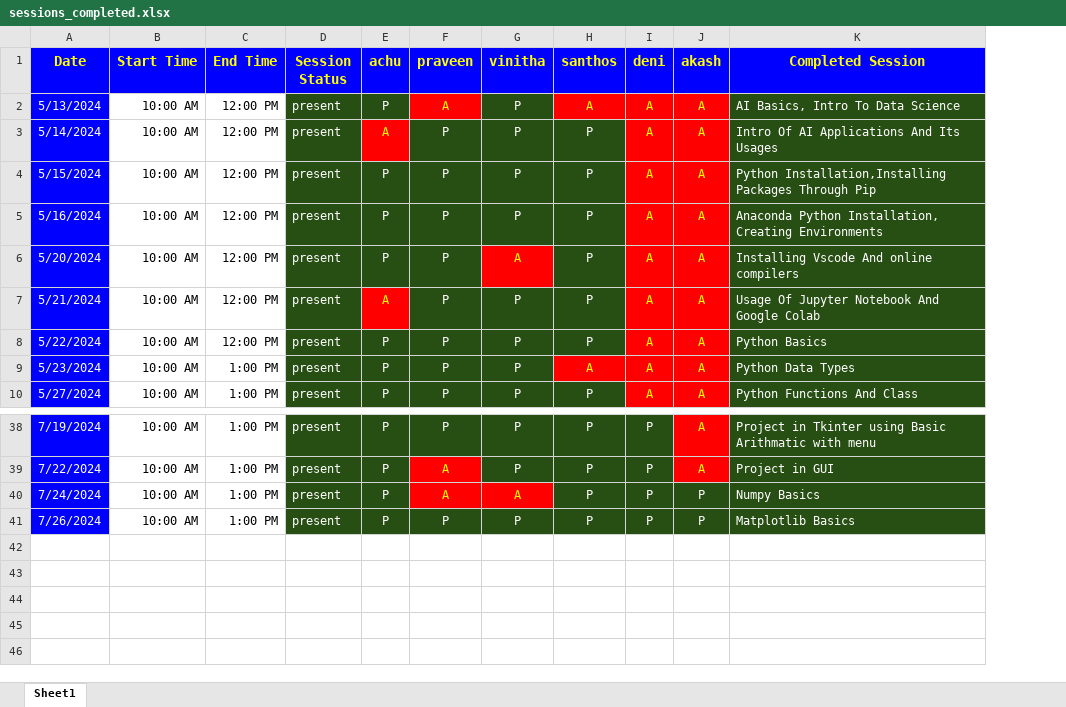
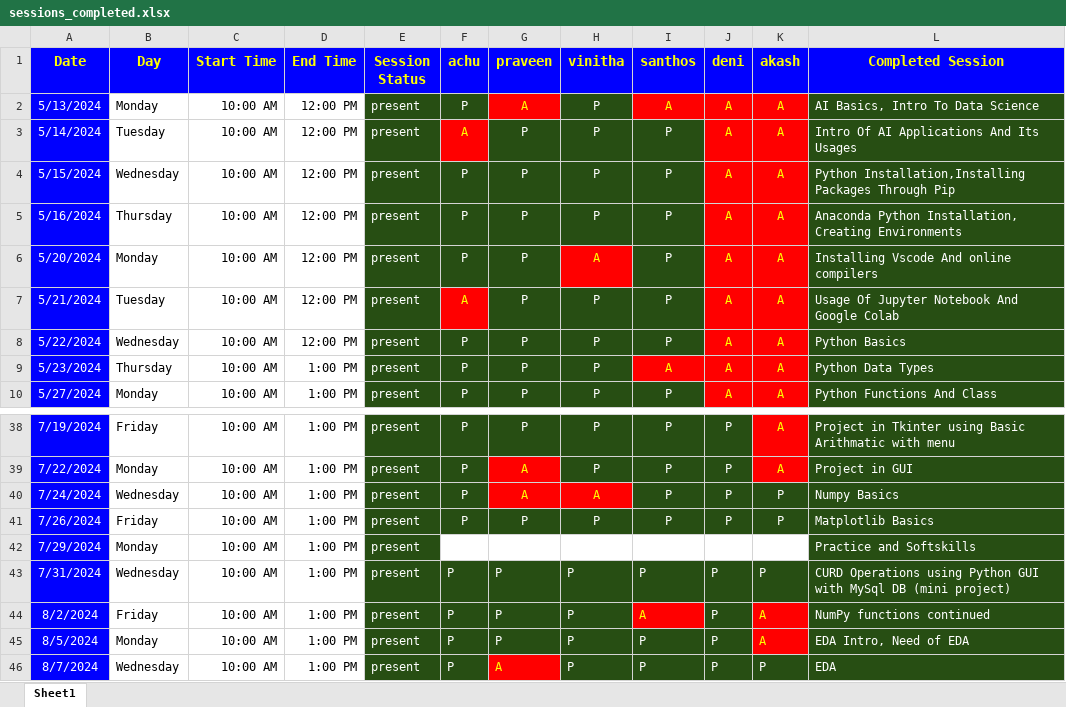
Before and after one commit to karthickag04/MDAD, an Excel workbook: sessions_completed.xlsx, sheet Sheet1, drawn as a sheet; only a part is shown, gaps mark what is left out; values as stored, in another font and other column widths than the file's, no borders; the diff names each change by its address in the sheet, - before the commit and + after, or states it on an @@ line.

Commit message:
updated the completed session informations

```diff
--- a/sessions_completed.xlsx (sheet Sheet1)
+++ b/sessions_completed.xlsx (sheet Sheet1)
+column B (Day), rows 2-10: Monday | Tuesday | Wednesday | Thursday | Monday | Tuesday | Wednesday | Thursday | Monday; rows 38-41: Friday | Monday | Wednesday | Friday
+row 42: 7/29/2024 | Monday | 10:00 AM | 1:00 PM | present |  |  |  |  |  |  | Practice and Softskills
+row 43: 7/31/2024 | Wednesday | 10:00 AM | 1:00 PM | present | P | P | P | P | P | P | CURD Operations using Python GUI with MySql DB (mini project)
+row 44: 8/2/2024 | Friday | 10:00 AM | 1:00 PM | present | P | P | P | A | P | A | NumPy functions continued
+row 45: 8/5/2024 | Monday | 10:00 AM | 1:00 PM | present | P | P | P | P | P | A | EDA Intro, Need of EDA
+row 46: 8/7/2024 | Wednesday | 10:00 AM | 1:00 PM | present | P | A | P | P | P | P | EDA
```
